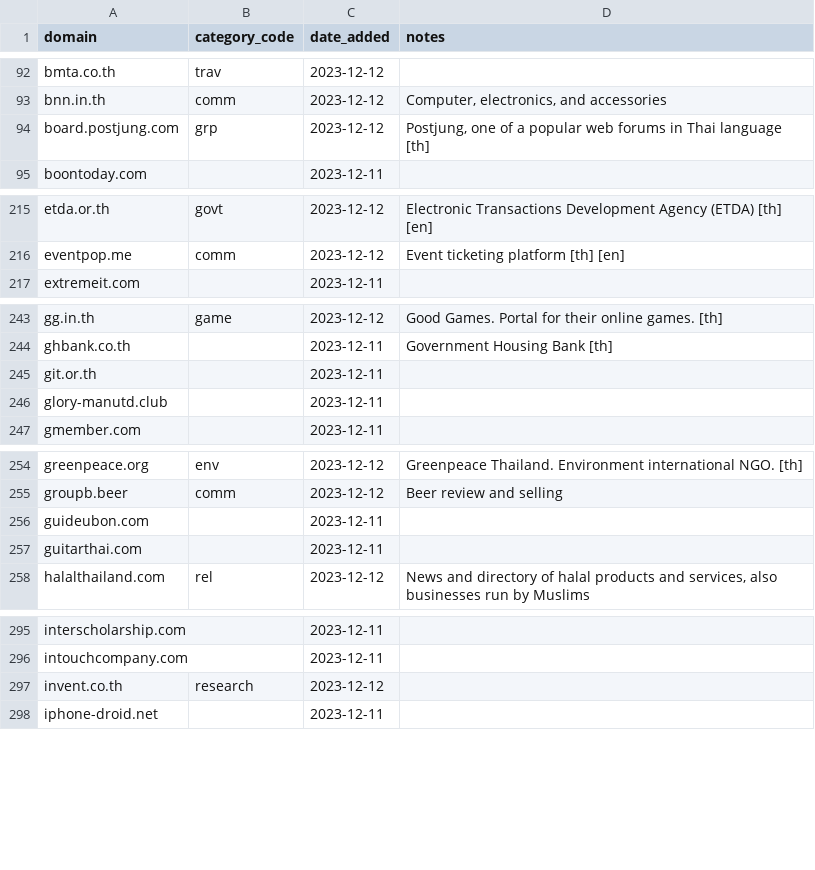
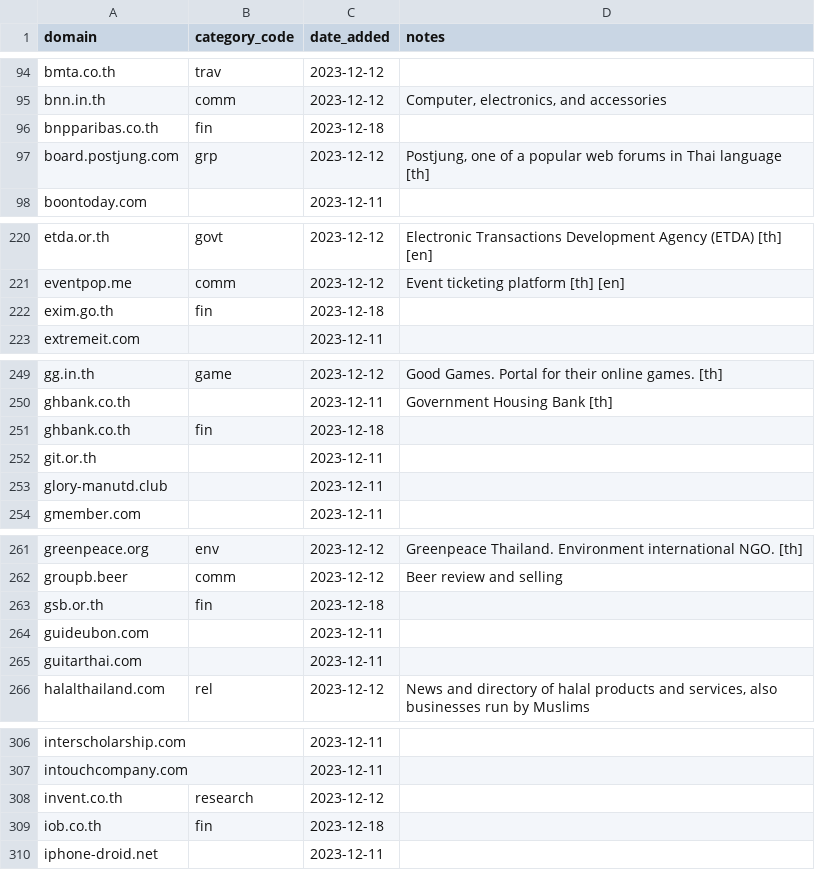
Before and after one commit to thangman22/thailand-web-landscape, a CSV file: auditDomains.csv, drawn as a sheet; only a part is shown, gaps mark what is left out; the diff covers the shown part only; the diff names each change by its address in the sheet, - before the commit and + after, or states it on an @@ line.

```diff
--- a/auditDomains.csv
+++ b/auditDomains.csv
+row 96: bnpparibas.co.th | fin | 2023-12-18
+row 222: exim.go.th | fin | 2023-12-18
+row 251: ghbank.co.th | fin | 2023-12-18
+row 263: gsb.or.th | fin | 2023-12-18
+row 309: iob.co.th | fin | 2023-12-18
```
Also changed, not shown: 20 added rows and 1 moved row elsewhere in this file.
